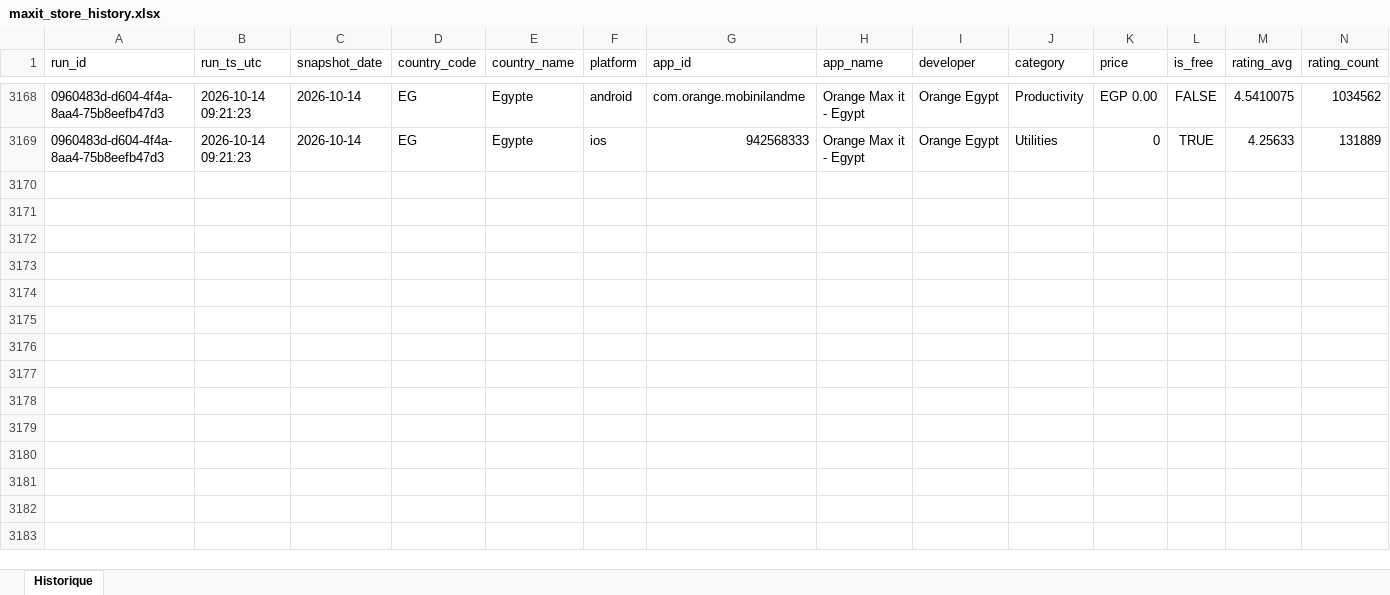
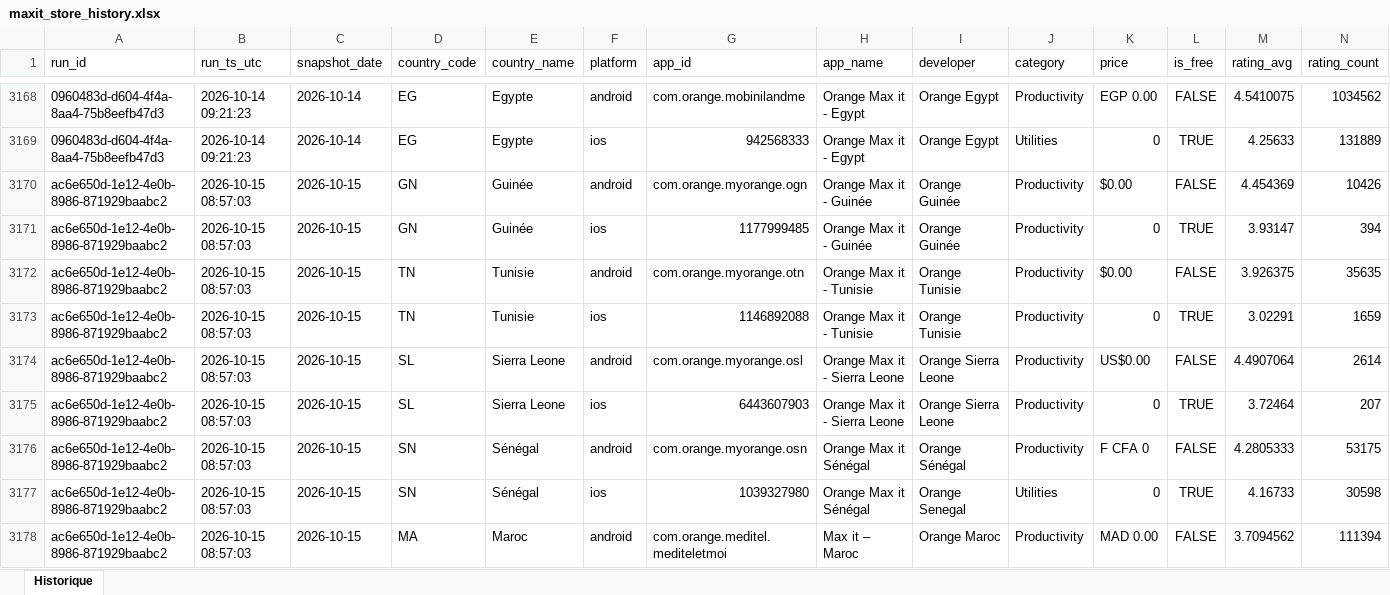
Before and after one commit to pdroquemaurel-stack/maxit-store-tracker, an Excel workbook: maxit_store_history.xlsx, sheet Historique, drawn as a sheet; only a part is shown, gaps mark what is left out; values as stored, in another font and other column widths than the file's, no borders; rows hold the shown columns only; the diff covers the shown part only; the diff names each change by its address in the sheet, - before the commit and + after, or states it on an @@ line.

```diff
--- a/maxit_store_history.xlsx (sheet Historique)
+++ b/maxit_store_history.xlsx (sheet Historique)
+row 3170: ac6e650d-1e12-4e0b-8986-871929baabc2 | 2026-10-15 08:57:03 | 2026-10-15 | GN | Guinée | android | com.orange.myorange.ogn | Orange Max it - Guinée | Orange Guinée | Productivity | $0.00 | FALSE | 4.454369 | 10426
+row 3171: ac6e650d-1e12-4e0b-8986-871929baabc2 | 2026-10-15 08:57:03 | 2026-10-15 | GN | Guinée | ios | 1177999485 | Orange Max it - Guinée | Orange Guinée | Productivity | 0 | TRUE | 3.93147 | 394
+row 3172: ac6e650d-1e12-4e0b-8986-871929baabc2 | 2026-10-15 08:57:03 | 2026-10-15 | TN | Tunisie | android | com.orange.myorange.otn | Orange Max it - Tunisie | Orange Tunisie | Productivity | $0.00 | FALSE | 3.926375 | 35635
+row 3173: ac6e650d-1e12-4e0b-8986-871929baabc2 | 2026-10-15 08:57:03 | 2026-10-15 | TN | Tunisie | ios | 1146892088 | Orange Max it - Tunisie | Orange Tunisie | Productivity | 0 | TRUE | 3.02291 | 1659
+row 3174: ac6e650d-1e12-4e0b-8986-871929baabc2 | 2026-10-15 08:57:03 | 2026-10-15 | SL | Sierra Leone | android | com.orange.myorange.osl | Orange Max it - Sierra Leone | Orange Sierra Leone | Productivity | US$0.00 | FALSE | 4.4907064 | 2614
+row 3175: ac6e650d-1e12-4e0b-8986-871929baabc2 | 2026-10-15 08:57:03 | 2026-10-15 | SL | Sierra Leone | ios | 6443607903 | Orange Max it - Sierra Leone | Orange Sierra Leone | Productivity | 0 | TRUE | 3.72464 | 207
+row 3176: ac6e650d-1e12-4e0b-8986-871929baabc2 | 2026-10-15 08:57:03 | 2026-10-15 | SN | Sénégal | android | com.orange.myorange.osn | Orange Max it Sénégal | Orange Sénégal | Productivity | F CFA 0 | FALSE | 4.2805333 | 53175
+row 3177: ac6e650d-1e12-4e0b-8986-871929baabc2 | 2026-10-15 08:57:03 | 2026-10-15 | SN | Sénégal | ios | 1039327980 | Orange Max it Sénégal | Orange Senegal | Utilities | 0 | TRUE | 4.16733 | 30598
+row 3178: ac6e650d-1e12-4e0b-8986-871929baabc2 | 2026-10-15 08:57:03 | 2026-10-15 | MA | Maroc | android | com.orange.meditel.mediteletmoi | Max it – Maroc | Orange Maroc | Productivity | MAD 0.00 | FALSE | 3.7094562 | 111394
```
Also changed, not shown: 23 added rows elsewhere in this sheet.
